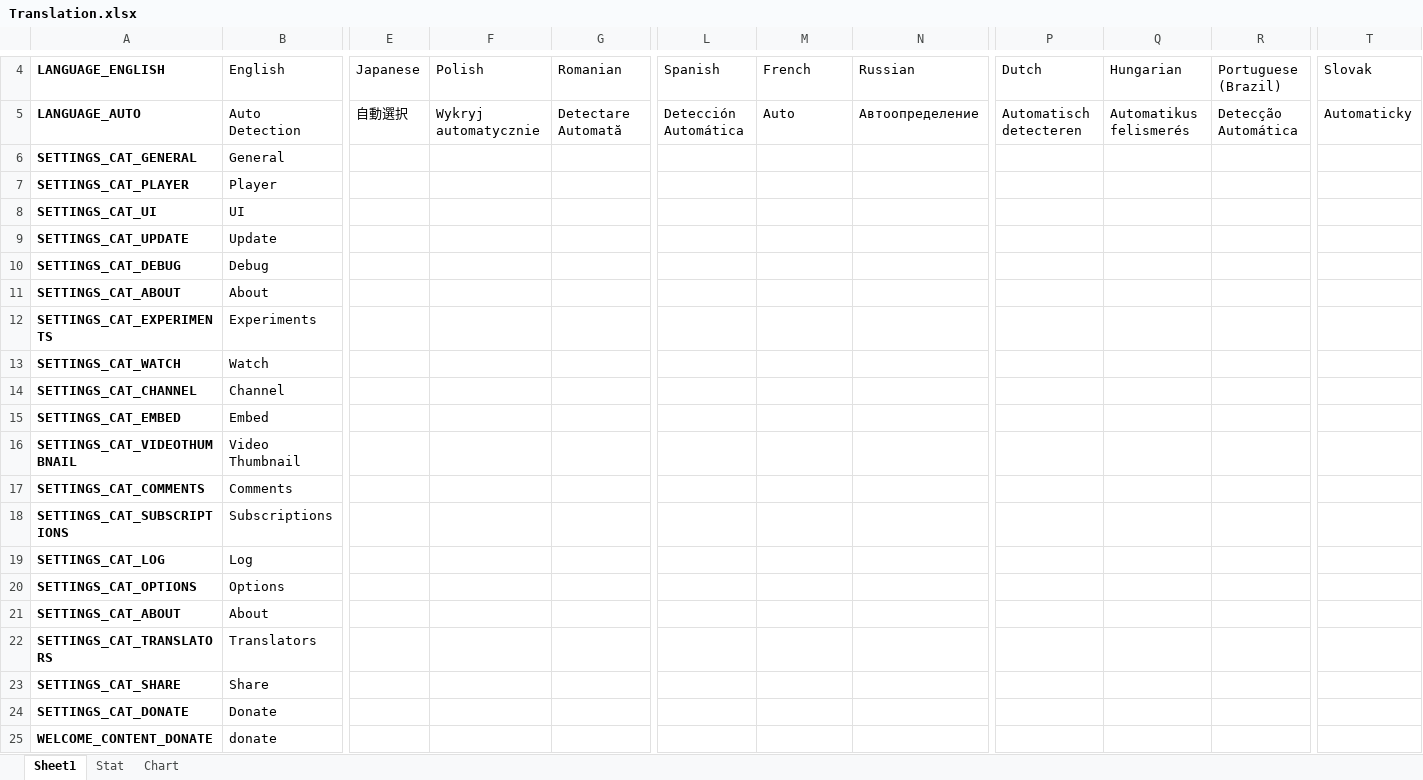
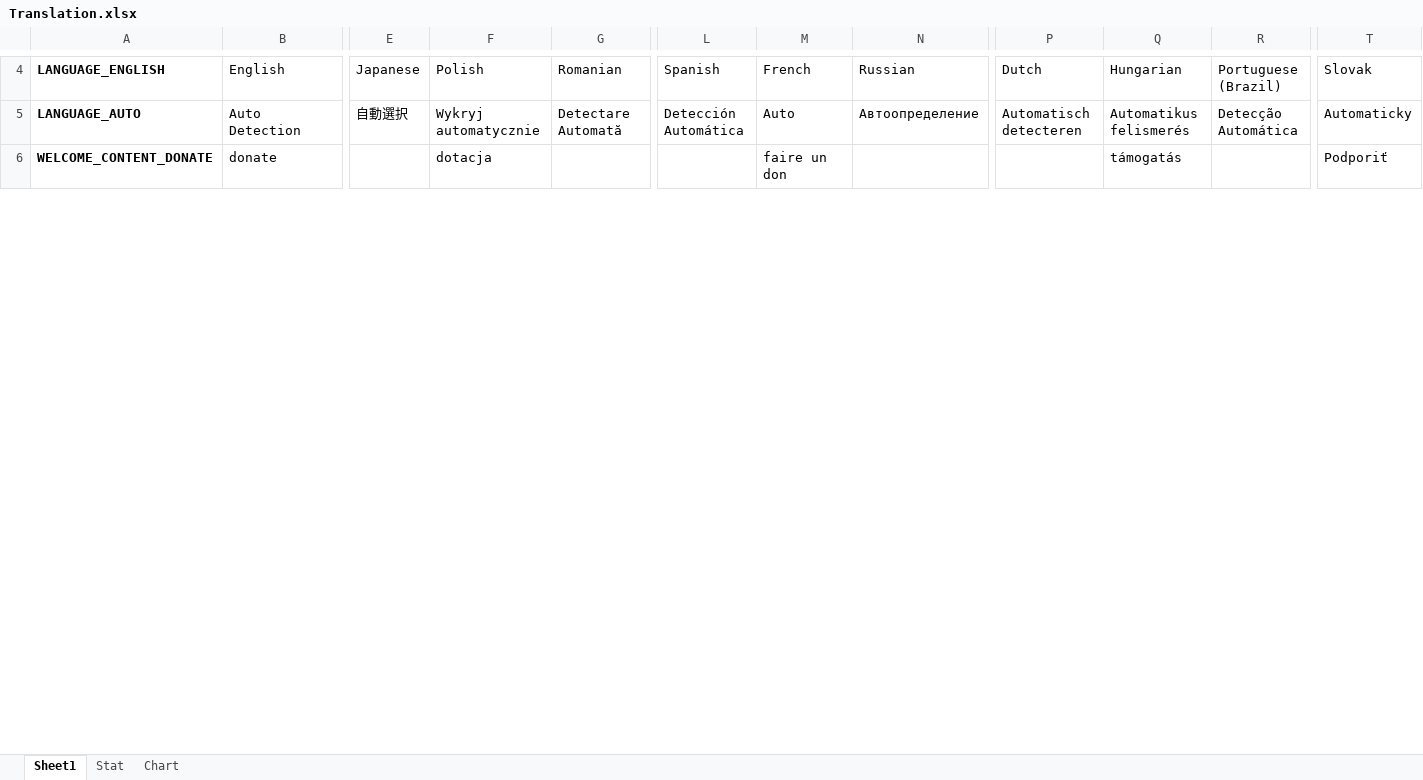
Before and after one commit to YePpHa/YouTubeCenter, an Excel workbook: Translation.xlsx, sheet Sheet1, drawn as a sheet; only a part is shown, gaps mark what is left out; values as stored, in another font and other column widths than the file's, no borders; conditional formats not drawn; removed rows and columns are numbered as before the commit, all else as after; rows hold the shown columns only; the diff covers the shown part only; the diff names each change by its address in the sheet, - before the commit and + after, or states it on an @@ line.

```diff
--- a/Translation.xlsx (sheet Sheet1)
+++ b/Translation.xlsx (sheet Sheet1)
-row 6: SETTINGS_CAT_GENERAL | General
-row 7: SETTINGS_CAT_PLAYER | Player
-row 8: SETTINGS_CAT_UI | UI
-row 9: SETTINGS_CAT_UPDATE | Update
-row 10: SETTINGS_CAT_DEBUG | Debug
-row 11: SETTINGS_CAT_ABOUT | About
-row 12: SETTINGS_CAT_EXPERIMENTS | Experiments
-row 13: SETTINGS_CAT_WATCH | Watch
-row 14: SETTINGS_CAT_CHANNEL | Channel
-row 15: SETTINGS_CAT_EMBED | Embed
-row 16: SETTINGS_CAT_VIDEOTHUMBNAIL | Video Thumbnail
-row 17: SETTINGS_CAT_COMMENTS | Comments
-row 18: SETTINGS_CAT_SUBSCRIPTIONS | Subscriptions
-row 19: SETTINGS_CAT_LOG | Log
-row 20: SETTINGS_CAT_OPTIONS | Options
-row 21: SETTINGS_CAT_ABOUT | About
-row 22: SETTINGS_CAT_TRANSLATORS | Translators
-row 23: SETTINGS_CAT_SHARE | Share
-row 24: SETTINGS_CAT_DONATE | Donate
-F6: (empty)
+F6: dotacja
-M6: (empty)
+M6: faire un don
-Q6: (empty)
+Q6: támogatás
-T6: (empty)
+T6: Podporiť
```
Also changed, not shown: 12 edited cells elsewhere in this sheet, sheet Stat, charts or pictures, 4 other files.
